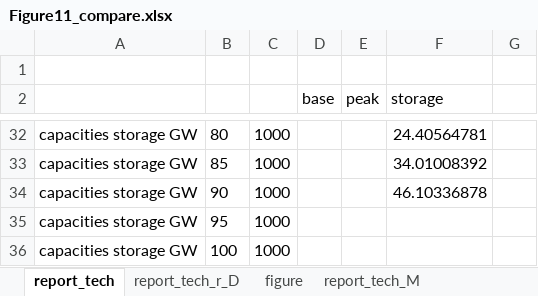
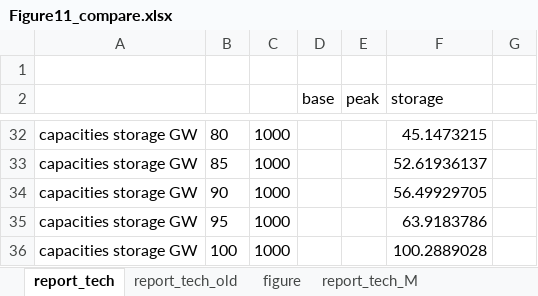
Before and after one commit to jgmill/dolores, an Excel workbook: analysis/Results_model/DOLORES_max_cap_6regions/Figure11_compare.xlsx, sheet report_tech, drawn as a sheet; only a part is shown, gaps mark what is left out; values as stored, in another font and other column widths than the file's, no borders; the diff covers the shown part only; the diff names each change by its address in the sheet, - before the commit and + after, or states it on an @@ line.

```diff
--- a/analysis/Results_model/DOLORES_max_cap_6regions/Figure11_compare.xlsx (sheet report_tech)
+++ b/analysis/Results_model/DOLORES_max_cap_6regions/Figure11_compare.xlsx (sheet report_tech)
-sheet tab: report_tech_r_D
+sheet tab: report_tech_old
-F32 (storage): 24.40564781
+F32 (storage): 45.1473215
-F33 (storage): 34.01008392
+F33 (storage): 52.61936137
-F34 (storage): 46.10336878
+F34 (storage): 56.49929705
-F35 (storage): (empty)
+F35 (storage): 63.9183786
-F36 (storage): (empty)
+F36 (storage): 100.2889028
```
Also changed, not shown: 23 edited cells elsewhere in this sheet, other sheet tabs, charts or pictures, 2 other files.
